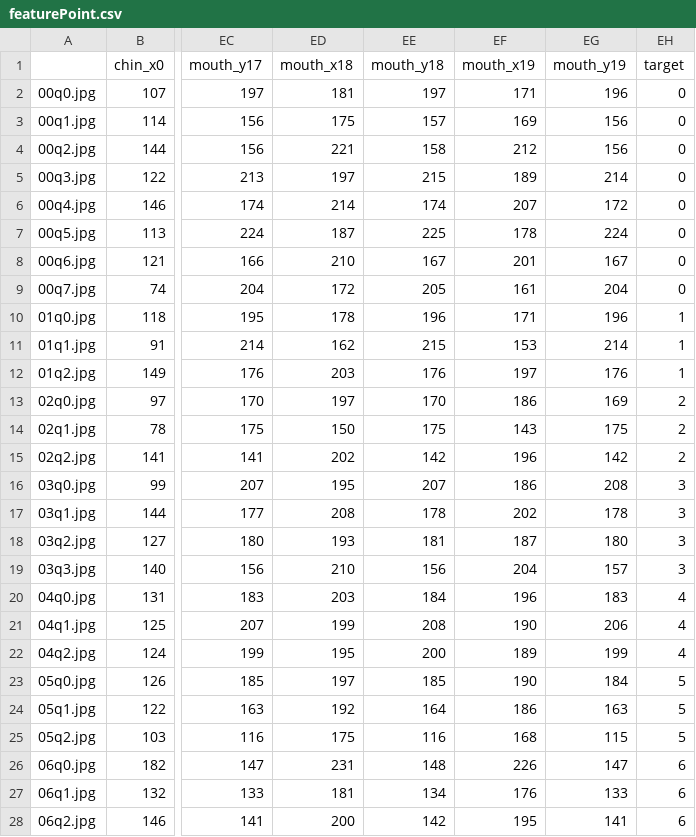
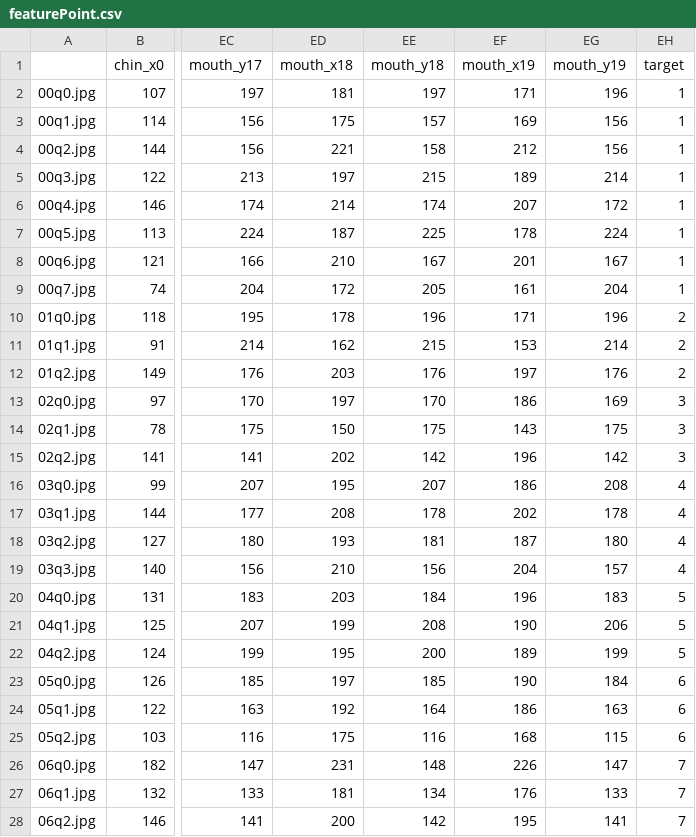
Before and after one commit to reo11/TMUProjectExpB1, a CSV file: DlibDataChangeLuminace/Query/csv/featurePoint.csv, drawn as a sheet; only a part is shown, gaps mark what is left out; the diff covers the shown part only; the diff names each change by its address in the sheet, - before the commit and + after, or states it on an @@ line.

```diff
--- a/DlibDataChangeLuminace/Query/csv/featurePoint.csv
+++ b/DlibDataChangeLuminace/Query/csv/featurePoint.csv
-EH2:EH9 (target): 0
+EH2:EH9 (target): 1
-EH10:EH12 (target): 1
+EH10:EH12 (target): 2
-EH13:EH15 (target): 2
+EH13:EH15 (target): 3
-EH16:EH19 (target): 3
+EH16:EH19 (target): 4
-EH20:EH22 (target): 4
+EH20:EH22 (target): 5
-EH23:EH25 (target): 5
+EH23:EH25 (target): 6
-EH26:EH28 (target): 6
+EH26:EH28 (target): 7
```
Also changed, not shown: 29 edited cells elsewhere in this file, pythonFile/lightGBM_Base.csv, 2 other files.
